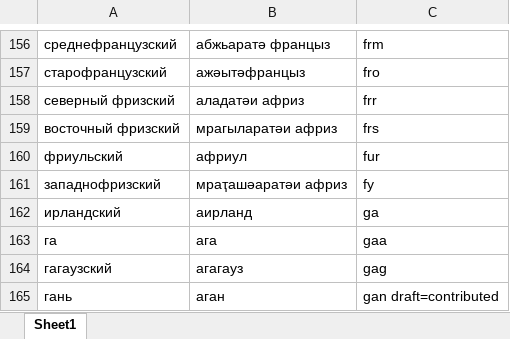
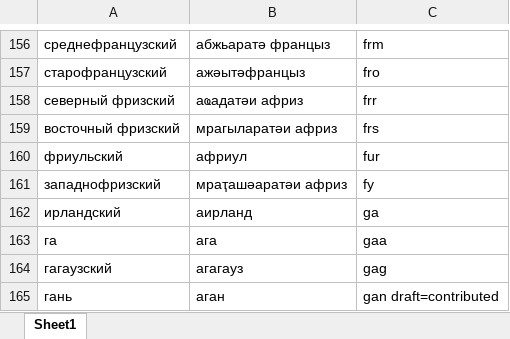
Before and after one commit to danielinux7/anana, an Excel workbook: cldr/main/lang.xlsx, sheet Sheet1, drawn as a sheet; only a part is shown, gaps mark what is left out; values as stored, in another font and other column widths than the file's, no borders; the diff names each change by its address in the sheet, - before the commit and + after, or states it on an @@ line.

Commit message:
Edited lang

```diff
--- a/cldr/main/lang.xlsx (sheet Sheet1)
+++ b/cldr/main/lang.xlsx (sheet Sheet1)
-B158: аладатәи африз
+B158: аҩадатәи африз
```
